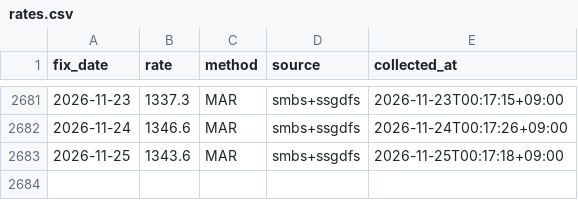
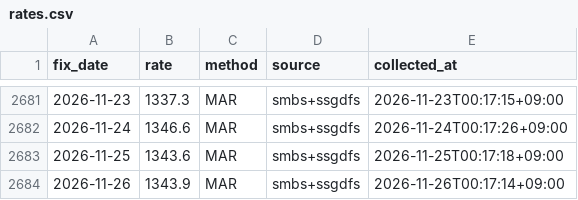
Before and after one commit to jinukkkim/dutyfree-exchange-rate, a CSV file: data/rates.csv, drawn as a sheet; only a part is shown, gaps mark what is left out; the diff names each change by its address in the sheet, - before the commit and + after, or states it on an @@ line.

```diff
--- a/data/rates.csv
+++ b/data/rates.csv
+row 2684: 2026-11-26 | 1343.9 | MAR | smbs+ssgdfs | 2026-11-26T00:17:14+09:00
```
Also changed, not shown: data/reference.csv.
